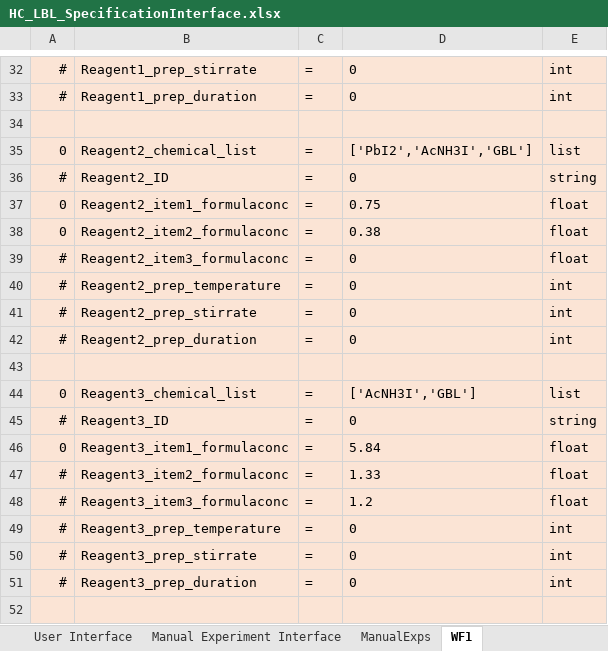
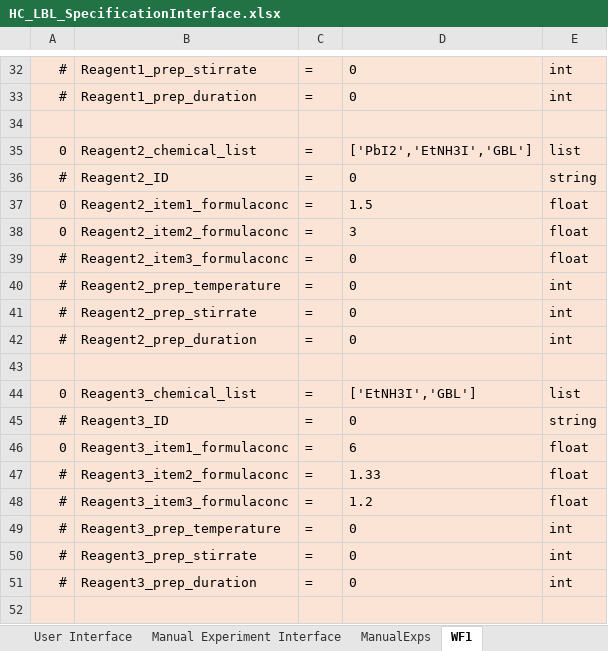
Before and after one commit to darkreactions/ESCALATE_Capture, an Excel workbook: HC_LBL_SpecificationInterface.xlsx, sheet WF1, drawn as a sheet; only a part is shown, gaps mark what is left out; values as stored, in another font and other column widths than the file's, no borders; the diff covers the shown part only; the diff names each change by its address in the sheet, - before the commit and + after, or states it on an @@ line.

```diff
--- a/HC_LBL_SpecificationInterface.xlsx (sheet WF1)
+++ b/HC_LBL_SpecificationInterface.xlsx (sheet WF1)
-D35: ['PbI2','AcNH3I','GBL']
+D35: ['PbI2','EtNH3I','GBL']
-D37: 0.75
+D37: 1.5
-D38: 0.38
+D38: 3
-D44: ['AcNH3I','GBL']
+D44: ['EtNH3I','GBL']
-D46: 5.84
+D46: 6
```
Also changed, not shown: 20 edited cells elsewhere in this sheet, sheet ManualExps, sheet Manual Experiment Interface, sheet User Interface, hidden cells.
